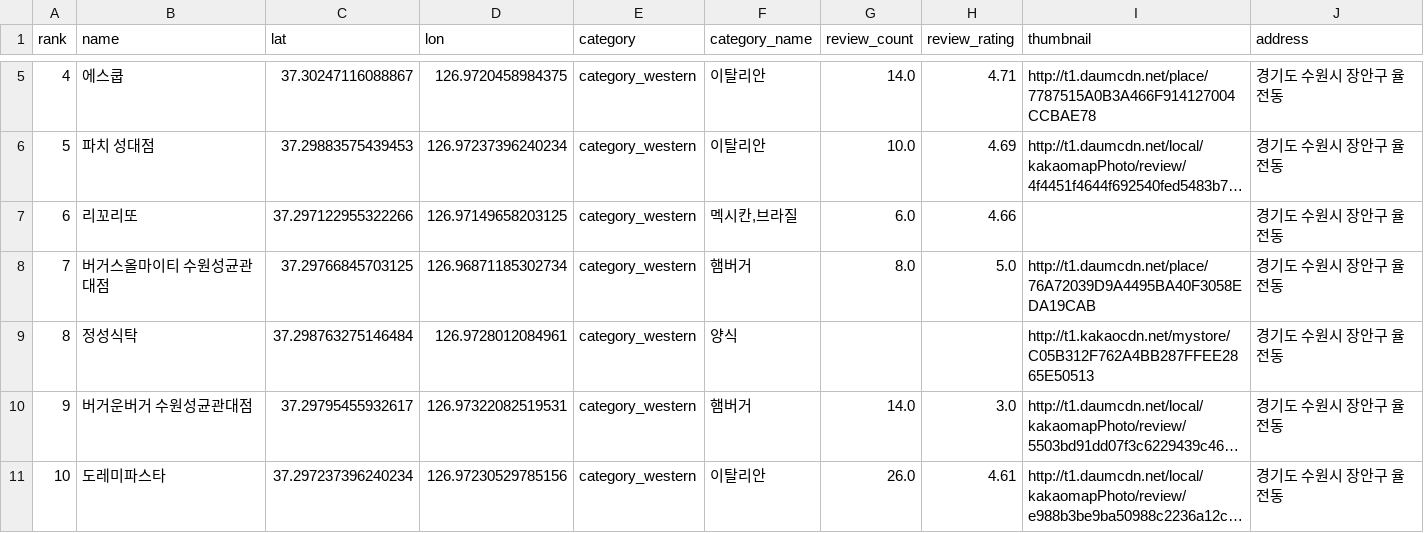
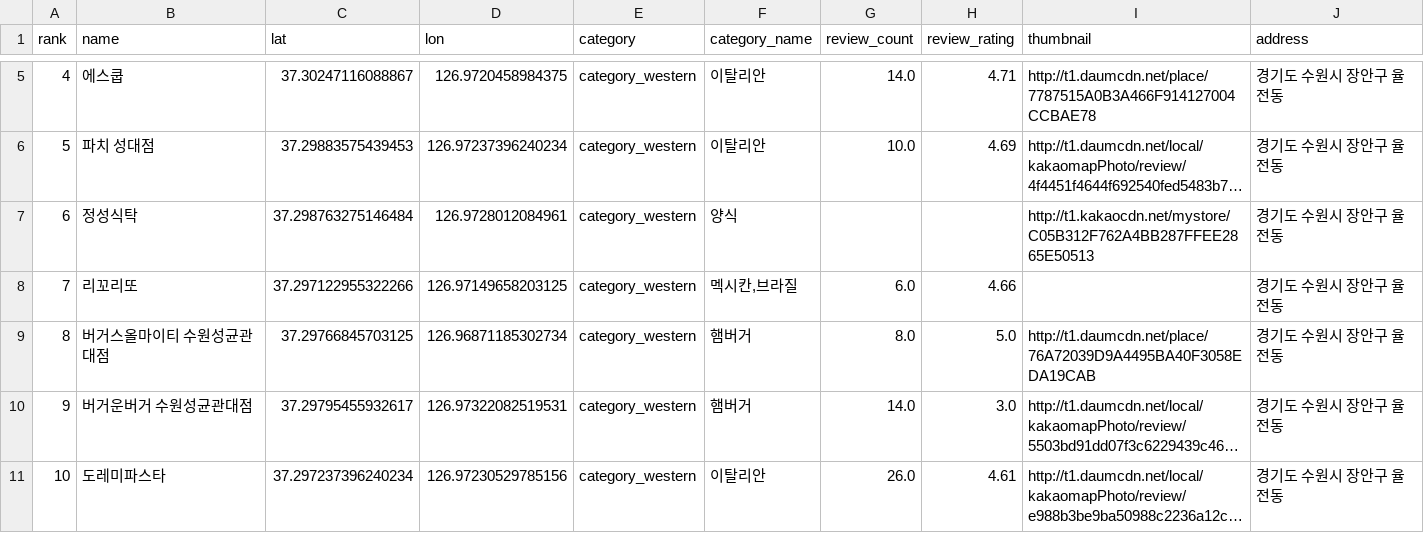
Before and after one commit to diningBuddy/batch, a CSV file: csv-to-mysql/restaurant-rank/kakao_map_ranks_category_western.csv, drawn as a sheet; only a part is shown, gaps mark what is left out; long unchanged cells end in …; removed rows and columns are numbered as before the commit, all else as after; the diff names each change by its address in the sheet, - before the commit and + after, or states it on an @@ line.

```diff
--- a/csv-to-mysql/restaurant-rank/kakao_map_ranks_category_western.csv
+++ b/csv-to-mysql/restaurant-rank/kakao_map_ranks_category_western.csv
+row 7: 6 | 정성식탁 | 37.298763275146484 | 126.9728012084961 | category_western | 양식 |  |  | http://t1.kakaocdn.net/mystore/C05B312F762A4BB287FFEE2865E50513 | 경기도 수원시 장안구 율전동
-A8 (rank): 6
+A8 (rank): 7
-A9 (rank): 7
+A9 (rank): 8
-row 9: 8 | 정성식탁 | 37.298763275146484 | 126.9728012084961 | category_western | 양식 |  |  | http://t1.kakaocdn.net/mystore/C05B312F762A4BB287FFEE2865E50513 | 경기도 수원시 장안구 율전동
```
Also changed, not shown: csv-to-mysql/restaurant-rank/kakao_map_ranks_all_categories.csv, csv-to-mysql/restaurant-rank/kakao_map_ranks_category_all.csv, 7 other files.
